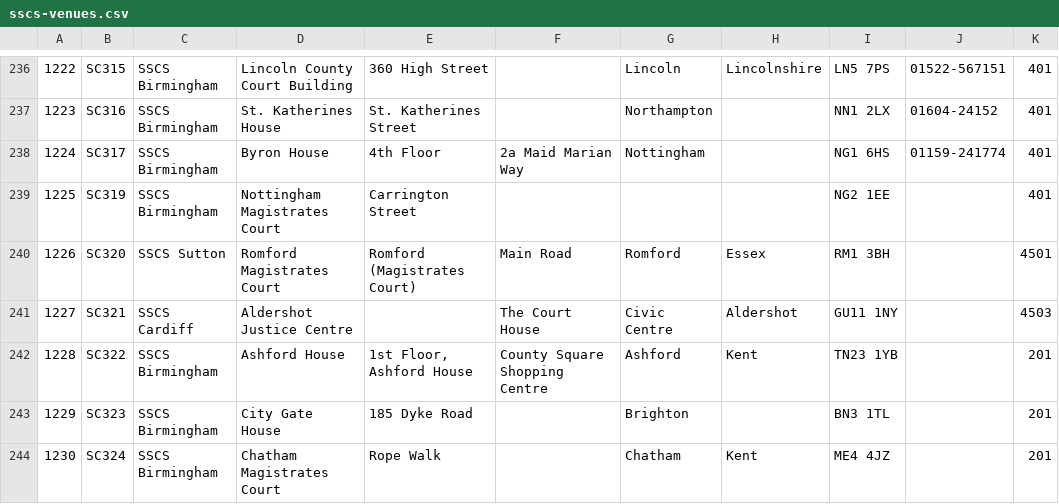
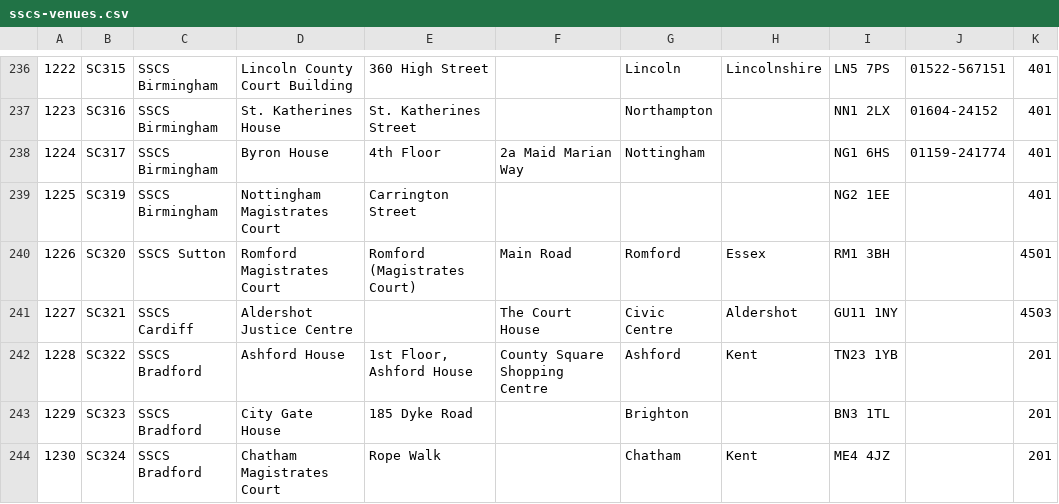
Before and after one commit to hmcts/sscs-common, a CSV file: src/main/resources/reference-data/sscs-venues.csv, drawn as a sheet; only a part is shown, gaps mark what is left out; the diff covers the shown part only; the diff names each change by its address in the sheet, - before the commit and + after, or states it on an @@ line.

Commit message:
update venues data with the Bradford rpc code

```diff
--- a/src/main/resources/reference-data/sscs-venues.csv
+++ b/src/main/resources/reference-data/sscs-venues.csv
-C242:C244: SSCS Birmingham
+C242:C244: SSCS Bradford
```
Also changed, not shown: 19 edited cells elsewhere in this file.
